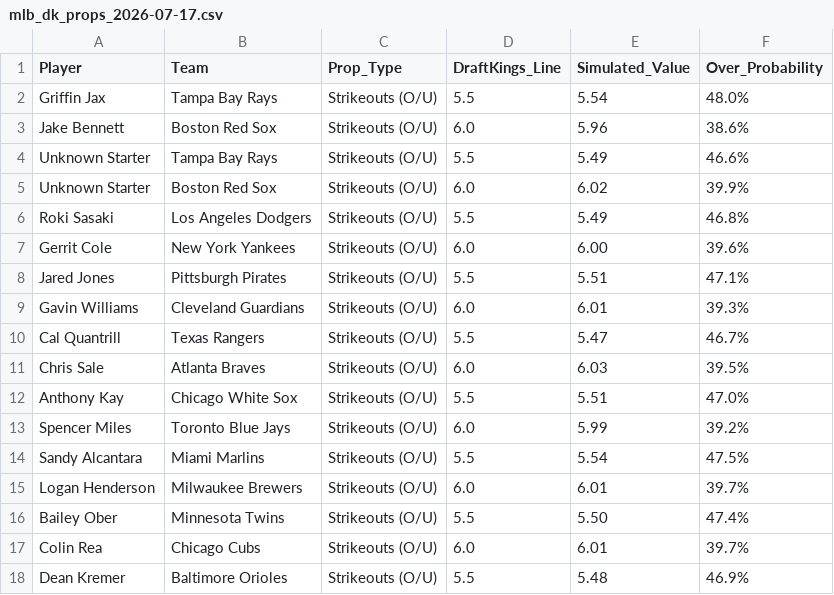
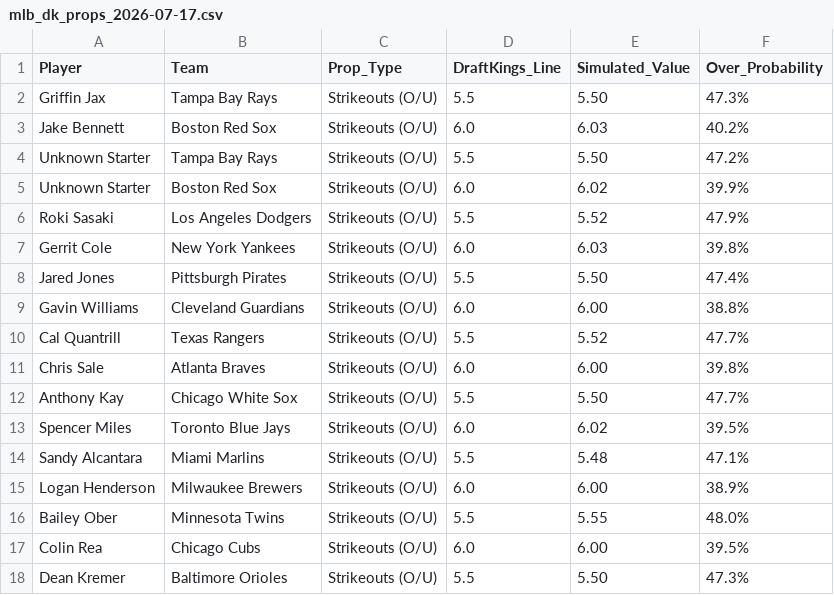
Before and after one commit to kbrownjr78/MLB-WPI, a CSV file: data/predictions/mlb_dk_props_2026-07-17.csv, drawn as a sheet; only a part is shown; the diff covers the shown part only.

```diff
--- a/data/predictions/mlb_dk_props_2026-07-17.csv
+++ b/data/predictions/mlb_dk_props_2026-07-17.csv
@@ -1,18 +1,18 @@
 Player,Team,Prop_Type,DraftKings_Line,Simulated_Value,Over_Probability
-Griffin Jax,Tampa Bay Rays,Strikeouts (O/U),5.5,5.54,48.0%
-Jake Bennett,Boston Red Sox,Strikeouts (O/U),6.0,5.96,38.6%
-Unknown Starter,Tampa Bay Rays,Strikeouts (O/U),5.5,5.49,46.6%
+Griffin Jax,Tampa Bay Rays,Strikeouts (O/U),5.5,5.50,47.3%
+Jake Bennett,Boston Red Sox,Strikeouts (O/U),6.0,6.03,40.2%
+Unknown Starter,Tampa Bay Rays,Strikeouts (O/U),5.5,5.50,47.2%
 Unknown Starter,Boston Red Sox,Strikeouts (O/U),6.0,6.02,39.9%
-Roki Sasaki,Los Angeles Dodgers,Strikeouts (O/U),5.5,5.49,46.8%
-Gerrit Cole,New York Yankees,Strikeouts (O/U),6.0,6.00,39.6%
-Jared Jones,Pittsburgh Pirates,Strikeouts (O/U),5.5,5.51,47.1%
-Gavin Williams,Cleveland Guardians,Strikeouts (O/U),6.0,6.01,39.3%
-Cal Quantrill,Texas Rangers,Strikeouts (O/U),5.5,5.47,46.7%
-Chris Sale,Atlanta Braves,Strikeouts (O/U),6.0,6.03,39.5%
-Anthony Kay,Chicago White Sox,Strikeouts (O/U),5.5,5.51,47.0%
-Spencer Miles,Toronto Blue Jays,Strikeouts (O/U),6.0,5.99,39.2%
-Sandy Alcantara,Miami Marlins,Strikeouts (O/U),5.5,5.54,47.5%
-Logan Henderson,Milwaukee Brewers,Strikeouts (O/U),6.0,6.01,39.7%
-Bailey Ober,Minnesota Twins,Strikeouts (O/U),5.5,5.50,47.4%
-Colin Rea,Chicago Cubs,Strikeouts (O/U),6.0,6.01,39.7%
-Dean Kremer,Baltimore Orioles,Strikeouts (O/U),5.5,5.48,46.9%
+Roki Sasaki,Los Angeles Dodgers,Strikeouts (O/U),5.5,5.52,47.9%
+Gerrit Cole,New York Yankees,Strikeouts (O/U),6.0,6.03,39.8%
+Jared Jones,Pittsburgh Pirates,Strikeouts (O/U),5.5,5.50,47.4%
+Gavin Williams,Cleveland Guardians,Strikeouts (O/U),6.0,6.00,38.8%
+Cal Quantrill,Texas Rangers,Strikeouts (O/U),5.5,5.52,47.7%
+Chris Sale,Atlanta Braves,Strikeouts (O/U),6.0,6.00,39.8%
+Anthony Kay,Chicago White Sox,Strikeouts (O/U),5.5,5.50,47.7%
+Spencer Miles,Toronto Blue Jays,Strikeouts (O/U),6.0,6.02,39.5%
+Sandy Alcantara,Miami Marlins,Strikeouts (O/U),5.5,5.48,47.1%
+Logan Henderson,Milwaukee Brewers,Strikeouts (O/U),6.0,6.00,38.9%
+Bailey Ober,Minnesota Twins,Strikeouts (O/U),5.5,5.55,48.0%
+Colin Rea,Chicago Cubs,Strikeouts (O/U),6.0,6.00,39.5%
+Dean Kremer,Baltimore Orioles,Strikeouts (O/U),5.5,5.50,47.3%
```
Also changed, not shown: 24 edited cells elsewhere in this file, data/predictions/mlb_market_segments_2026-07-17.csv.
